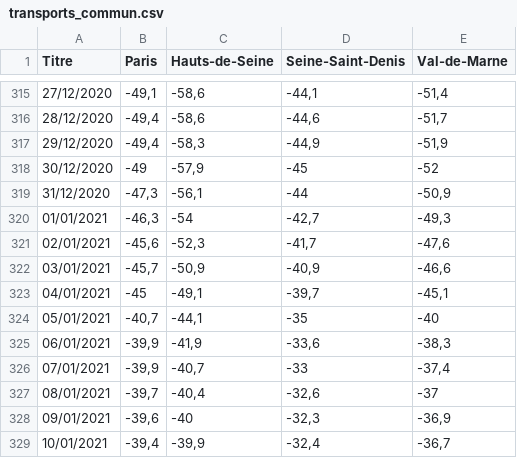
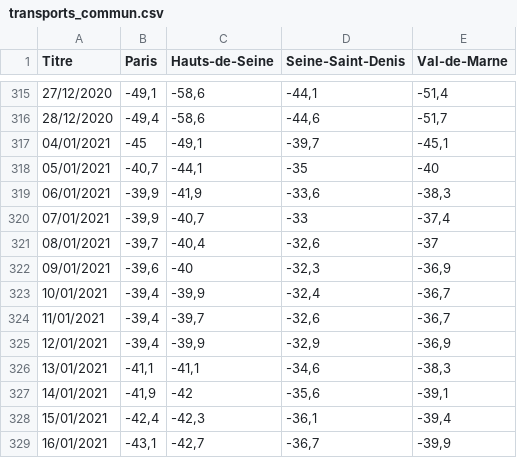
Before and after one commit to Atelier-parisien-d-urbanisme/Observatoire-economie-paris, a CSV file: 1_Recul_de_l_activite/1_6_Frequentation_commerces_loisirs/transports_commun.csv, drawn as a sheet; only a part is shown, gaps mark what is left out; the shorter side is filled out with more unchanged rows; the diff names each change by its address in the sheet, - before the commit and + after, or states it on an @@ line.

Commit message:
Update transports_commun.csv

```diff
--- a/1_Recul_de_l_activite/1_6_Frequentation_commerces_loisirs/transports_commun.csv
+++ b/1_Recul_de_l_activite/1_6_Frequentation_commerces_loisirs/transports_commun.csv
-row 317: 29/12/2020 | -49,4 | -58,3 | -44,9 | -51,9
-row 318: 30/12/2020 | -49 | -57,9 | -45 | -52
-row 319: 31/12/2020 | -47,3 | -56,1 | -44 | -50,9
-row 320: 01/01/2021 | -46,3 | -54 | -42,7 | -49,3
-row 321: 02/01/2021 | -45,6 | -52,3 | -41,7 | -47,6
-row 322: 03/01/2021 | -45,7 | -50,9 | -40,9 | -46,6
```
